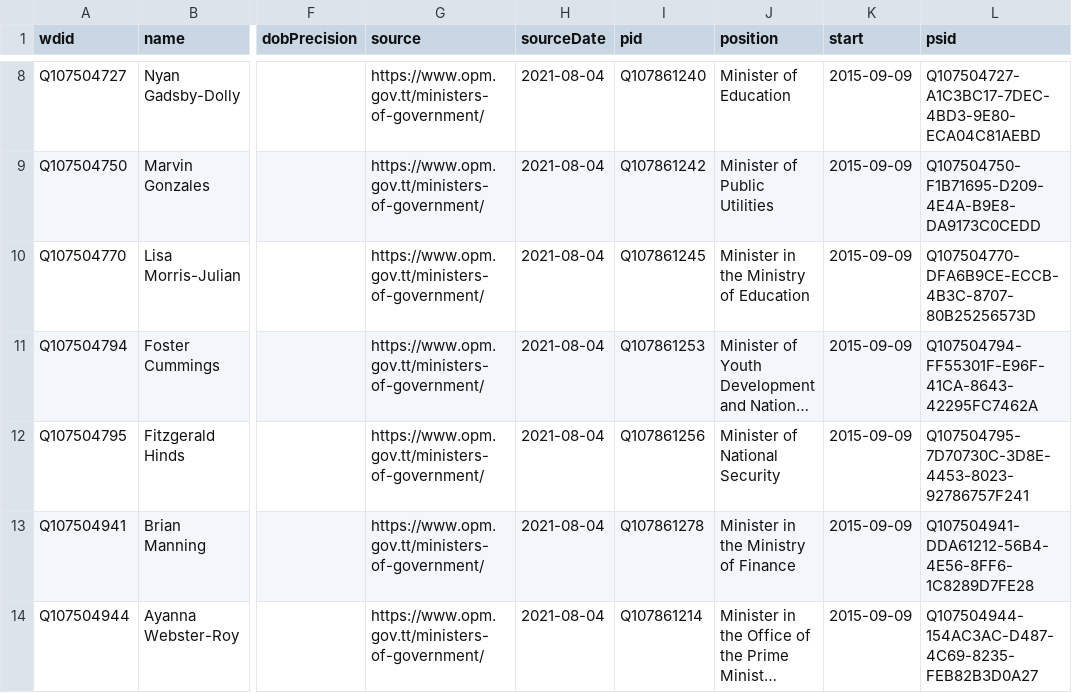
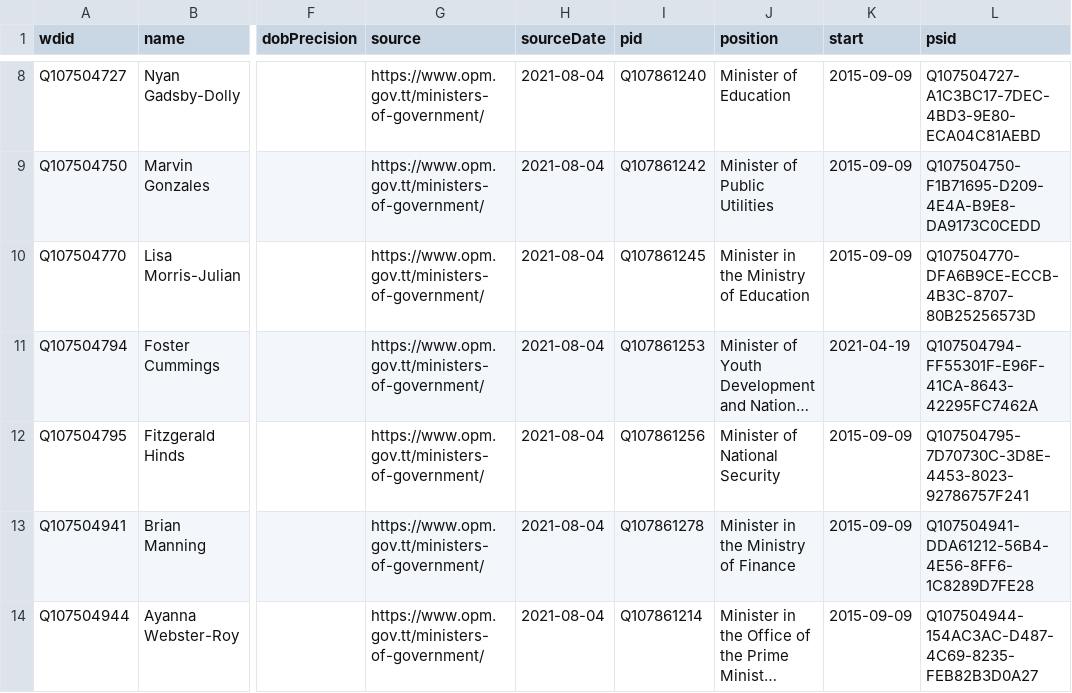
Before and after one commit to every-politician-scrapers/trinidad-and-tobago-cabinet, a CSV file: data/wikidata.csv, drawn as a sheet; only a part is shown, gaps mark what is left out; long unchanged cells end in …; the diff names each change by its address in the sheet, - before the commit and + after, or states it on an @@ line.

Commit message:
Compare external sources to Wikidata

```diff
--- a/data/wikidata.csv
+++ b/data/wikidata.csv
-K11 (start): 2015-09-09
+K11 (start): 2021-04-19
```
